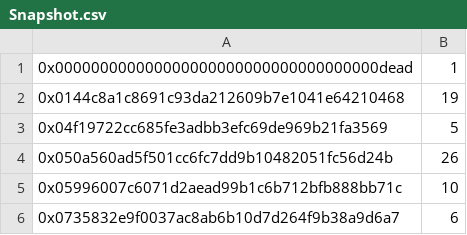
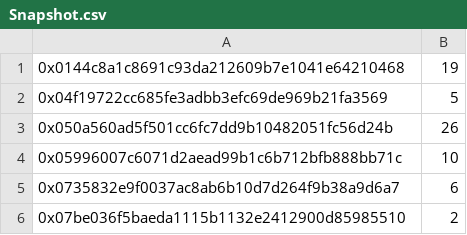
Before and after one commit to BradMyrick/TheDarwins, a CSV file: Snapshot.csv, drawn as a sheet; only a part is shown; the shorter side is filled out with more unchanged rows.

```diff
--- a/Snapshot.csv
+++ b/Snapshot.csv
@@ -1,2 +1 @@
-"0x000000000000000000000000000000000000dead","1"
 "0x0144c8a1c8691c93da212609b7e1041e64210468","19"
```
Also changed, not shown: 1 other file.
